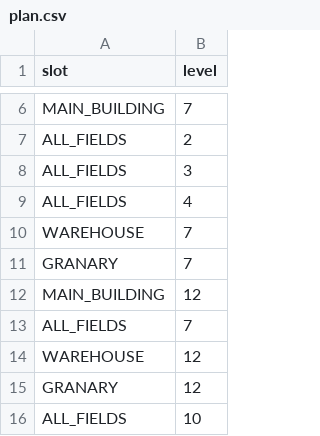
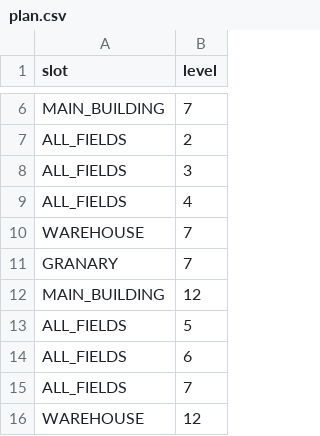
Before and after one commit to rokrak1/TRAVIANBOT, a CSV file: src/plan.csv, drawn as a sheet; only a part is shown, gaps mark what is left out; the shorter side is filled out with more unchanged rows; the diff names each change by its address in the sheet, - before the commit and + after, or states it on an @@ line.

```diff
--- a/src/plan.csv
+++ b/src/plan.csv
+row 13: ALL_FIELDS | 5
+row 14: ALL_FIELDS | 6
```
Also changed, not shown: 4 other files.
